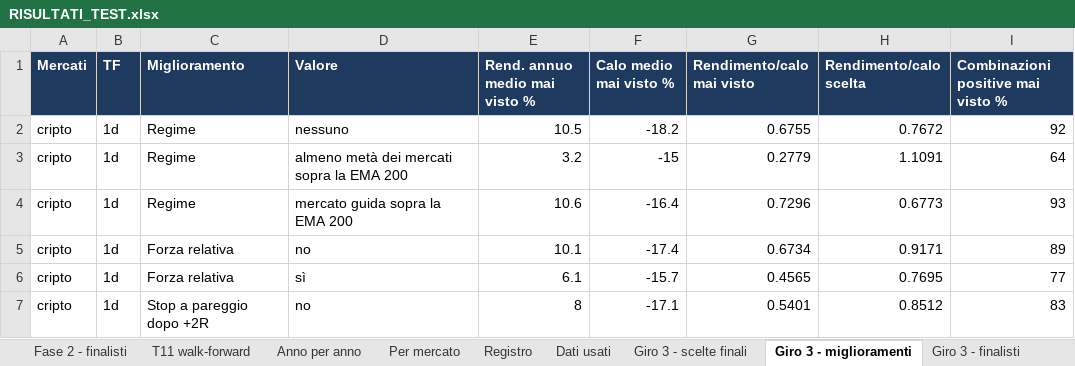
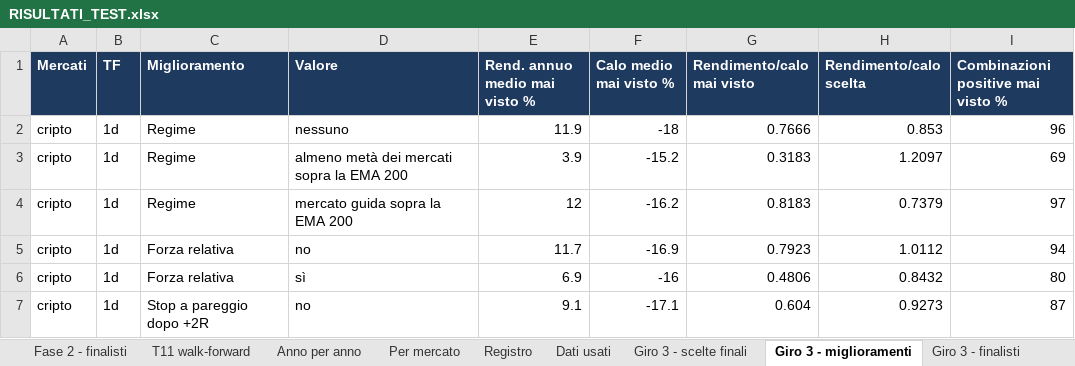
Before and after one commit to mhadhbimedwork-crypto/sentinella-mercati, an Excel workbook: risultati/RISULTATI_TEST.xlsx, sheet Giro 3 - miglioramenti, drawn as a sheet; only a part is shown; values as stored, in another font and other column widths than the file's, no borders; the diff covers the shown part only; the diff names each change by its address in the sheet, - before the commit and + after, or states it on an @@ line.

```diff
--- a/risultati/RISULTATI_TEST.xlsx (sheet Giro 3 - miglioramenti)
+++ b/risultati/RISULTATI_TEST.xlsx (sheet Giro 3 - miglioramenti)
-E2 (Rend. annuo medio mai visto %): 10.5
+E2 (Rend. annuo medio mai visto %): 11.9
-F2 (Calo medio mai visto %): -18.2
+F2 (Calo medio mai visto %): -18
-G2 (Rendimento/calo mai visto): 0.6755
+G2 (Rendimento/calo mai visto): 0.7666
-H2 (Rendimento/calo scelta): 0.7672
+H2 (Rendimento/calo scelta): 0.853
-I2: 92
+I2: 96
-E3 (Rend. annuo medio mai visto %): 3.2
+E3 (Rend. annuo medio mai visto %): 3.9
-F3 (Calo medio mai visto %): -15
+F3 (Calo medio mai visto %): -15.2
-G3 (Rendimento/calo mai visto): 0.2779
+G3 (Rendimento/calo mai visto): 0.3183
-H3 (Rendimento/calo scelta): 1.1091
+H3 (Rendimento/calo scelta): 1.2097
-I3: 64
+I3: 69
-E4 (Rend. annuo medio mai visto %): 10.6
+E4 (Rend. annuo medio mai visto %): 12
-F4 (Calo medio mai visto %): -16.4
+F4 (Calo medio mai visto %): -16.2
-G4 (Rendimento/calo mai visto): 0.7296
+G4 (Rendimento/calo mai visto): 0.8183
-H4 (Rendimento/calo scelta): 0.6773
+H4 (Rendimento/calo scelta): 0.7379
-I4: 93
+I4: 97
-E5 (Rend. annuo medio mai visto %): 10.1
+E5 (Rend. annuo medio mai visto %): 11.7
-F5 (Calo medio mai visto %): -17.4
+F5 (Calo medio mai visto %): -16.9
-G5 (Rendimento/calo mai visto): 0.6734
+G5 (Rendimento/calo mai visto): 0.7923
-H5 (Rendimento/calo scelta): 0.9171
+H5 (Rendimento/calo scelta): 1.0112
-I5: 89
+I5: 94
-E6 (Rend. annuo medio mai visto %): 6.1
+E6 (Rend. annuo medio mai visto %): 6.9
-F6 (Calo medio mai visto %): -15.7
+F6 (Calo medio mai visto %): -16
-G6 (Rendimento/calo mai visto): 0.4565
+G6 (Rendimento/calo mai visto): 0.4806
-H6 (Rendimento/calo scelta): 0.7695
+H6 (Rendimento/calo scelta): 0.8432
-I6: 77
+I6: 80
-E7 (Rend. annuo medio mai visto %): 8
+E7 (Rend. annuo medio mai visto %): 9.1
-G7 (Rendimento/calo mai visto): 0.5401
+G7 (Rendimento/calo mai visto): 0.604
-H7 (Rendimento/calo scelta): 0.8512
+H7 (Rendimento/calo scelta): 0.9273
-I7: 83
+I7: 87
```
Also changed, not shown: 141 edited cells elsewhere in this sheet, sheet Giro 3 - finalisti, sheet Portafoglio unito, sheet Fase 2 - finalisti, sheet Agenti, sheet Giro 3 - scelte finali, sheet T11 walk-forward, 5 more sheets, 7 other files.
